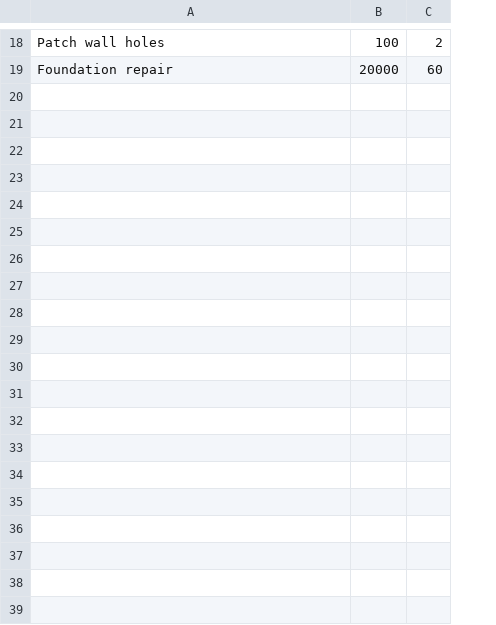
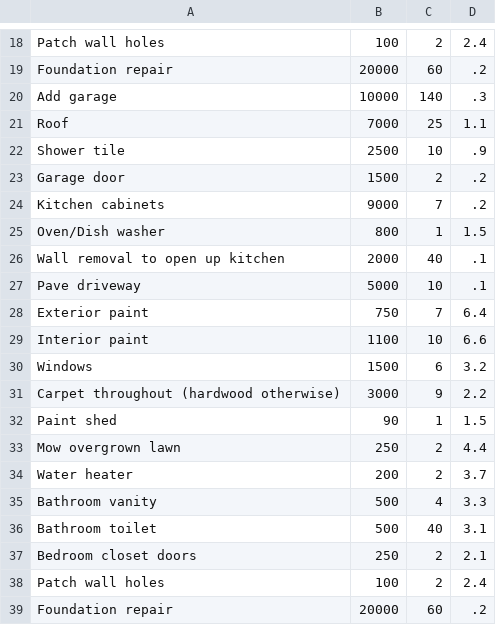
Before and after one commit to BrandonKenter/House-flipper, a CSV file: repairList.csv, drawn as a sheet; only a part is shown, gaps mark what is left out; the diff covers the shown part only; the diff names each change by its address in the sheet, - before the commit and + after, or states it on an @@ line.

```diff
--- a/repairList.csv
+++ b/repairList.csv
+column D, rows 18-19: 2.4 | .2
+row 20: Add garage | 10000 | 140 | .3
+row 21: Roof | 7000 | 25 | 1.1
+row 22: Shower tile | 2500 | 10 | .9
+row 23: Garage door | 1500 | 2 | .2
+row 24: Kitchen cabinets | 9000 | 7 | .2
+row 25: Oven/Dish washer | 800 | 1 | 1.5
+row 26: Wall removal to open up kitchen | 2000 | 40 | .1
+row 27: Pave driveway | 5000 | 10 | .1
+row 28: Exterior paint | 750 | 7 | 6.4
+row 29: Interior paint | 1100 | 10 | 6.6
+row 30: Windows | 1500 | 6 | 3.2
+row 31: Carpet throughout (hardwood otherwise) | 3000 | 9 | 2.2
+row 32: Paint shed | 90 | 1 | 1.5
+row 33: Mow overgrown lawn | 250 | 2 | 4.4
+row 34: Water heater | 200 | 2 | 3.7
+row 35: Bathroom vanity | 500 | 4 | 3.3
+row 36: Bathroom toilet | 500 | 40 | 3.1
+row 37: Bedroom closet doors | 250 | 2 | 2.1
+row 38: Patch wall holes | 100 | 2 | 2.4
+row 39: Foundation repair | 20000 | 60 | .2
```
Also changed, not shown: 12 added rows and 5 edited cells elsewhere in this file, propertyList.csv, 20 other files.
